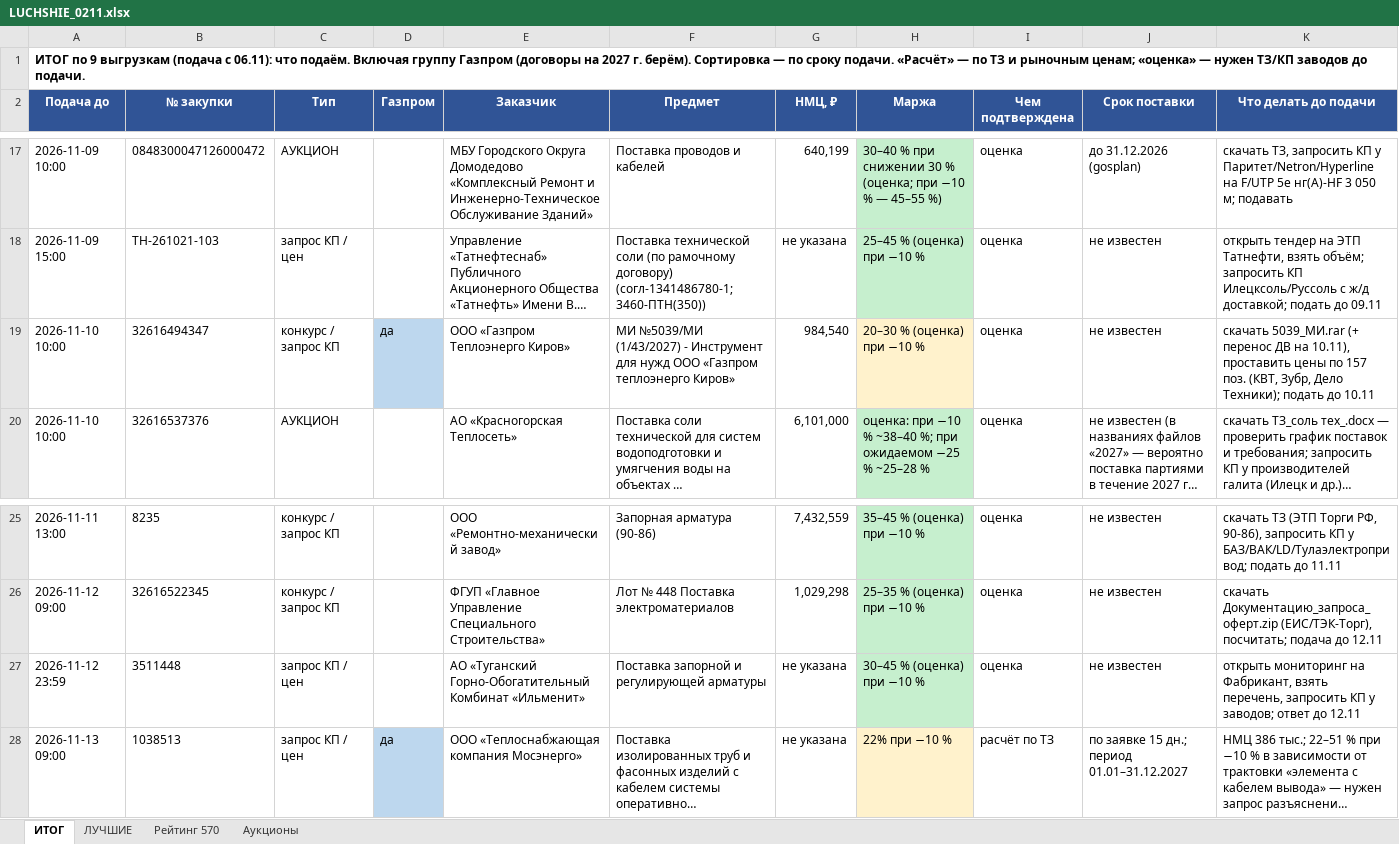
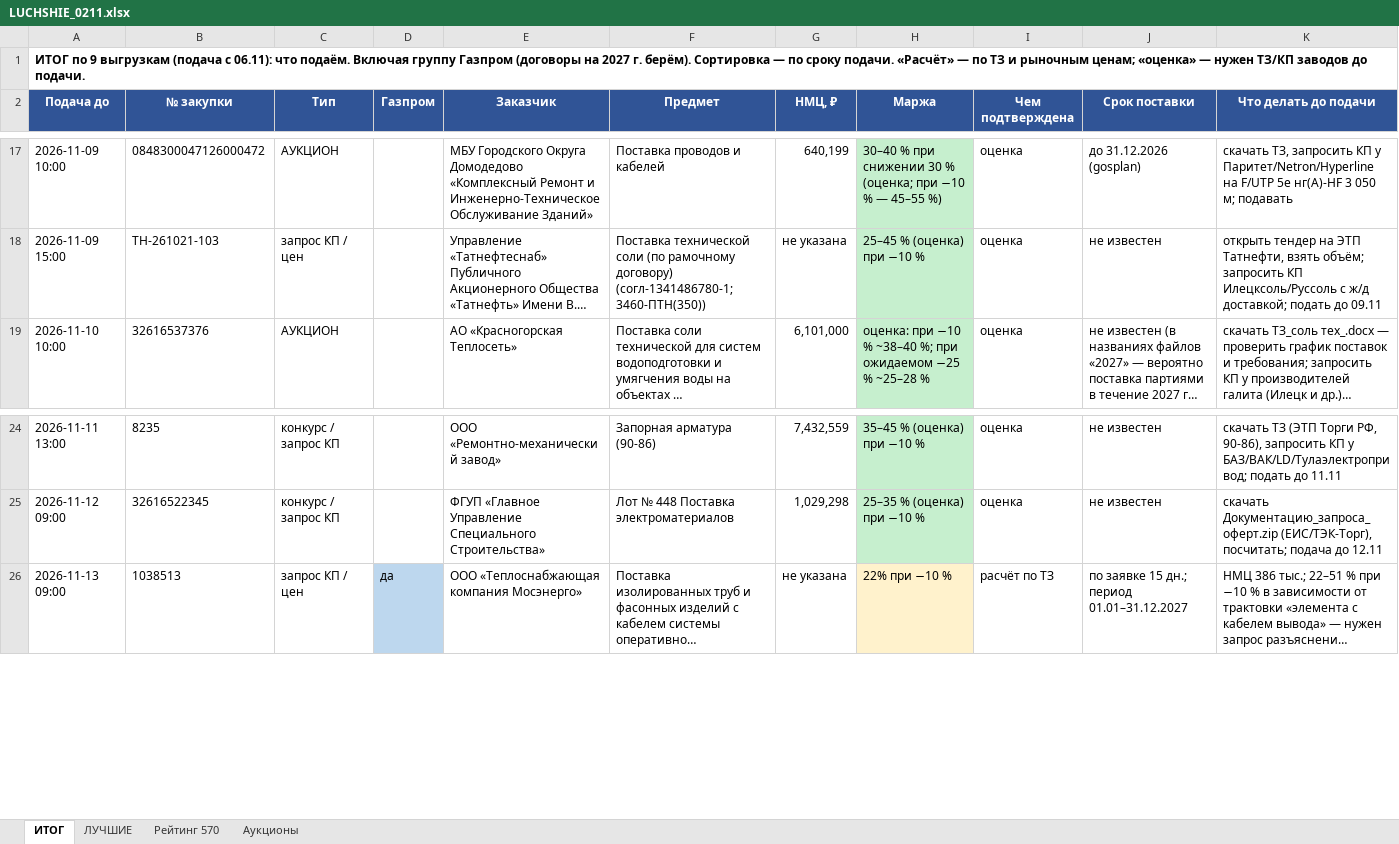
Before and after one commit to arorlov93/Tender-RUS-, an Excel workbook: LUCHSHIE_0211.xlsx, sheet ИТОГ, drawn as a sheet; only a part is shown, gaps mark what is left out; long unchanged cells end in …; values as stored, in another font and other column widths than the file's, no borders; rows hold the shown columns only; the diff names each change by its address in the sheet, - before the commit and + after, or states it on an @@ line.

```diff
--- a/LUCHSHIE_0211.xlsx (sheet ИТОГ)
+++ b/LUCHSHIE_0211.xlsx (sheet ИТОГ)
-row 19: 2026-11-10 10:00 | 32616494347 | конкурс / запрос КП | да | ООО «Газпром Теплоэнерго Киров» | МИ №5039/МИ (1/43/2027) - Инструмент для нужд ООО «Газпром теплоэнерго Киров» | 984,540 | 20–30 % (оценка) при −10 % | оценка | не известен | скачать 5039_МИ.rar (+ перенос ДВ на 10.11), проставить цены по 157 поз. (КВТ, Зубр, Дело Техники); подать до 10.11
-row 27: 2026-11-12 23:59 | 3511448 | запрос КП / цен |  | АО «Туганский Горно-Обогатительный Комбинат «Ильменит» | Поставка запорной и регулирующей арматуры | не указана | 30–45 % (оценка) при −10 % | оценка | не известен | открыть мониторинг на Фабрикант, взять перечень, запросить КП у заводов; ответ до 12.11
```
Also changed, not shown: 1 other file.
